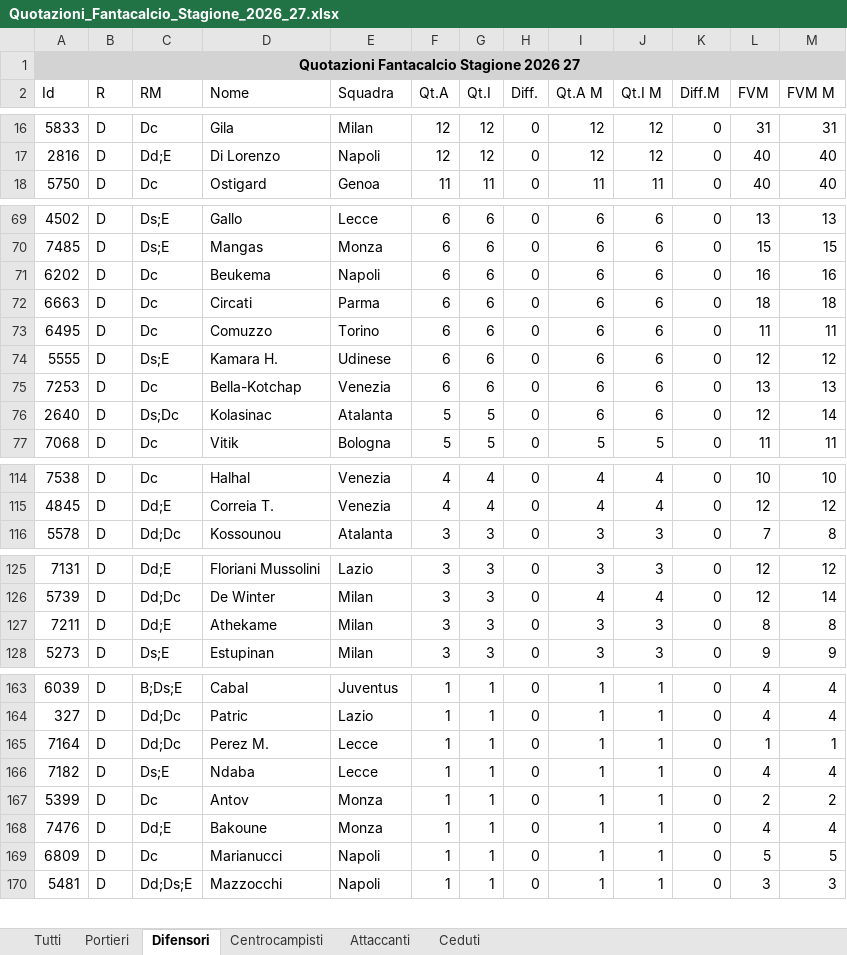
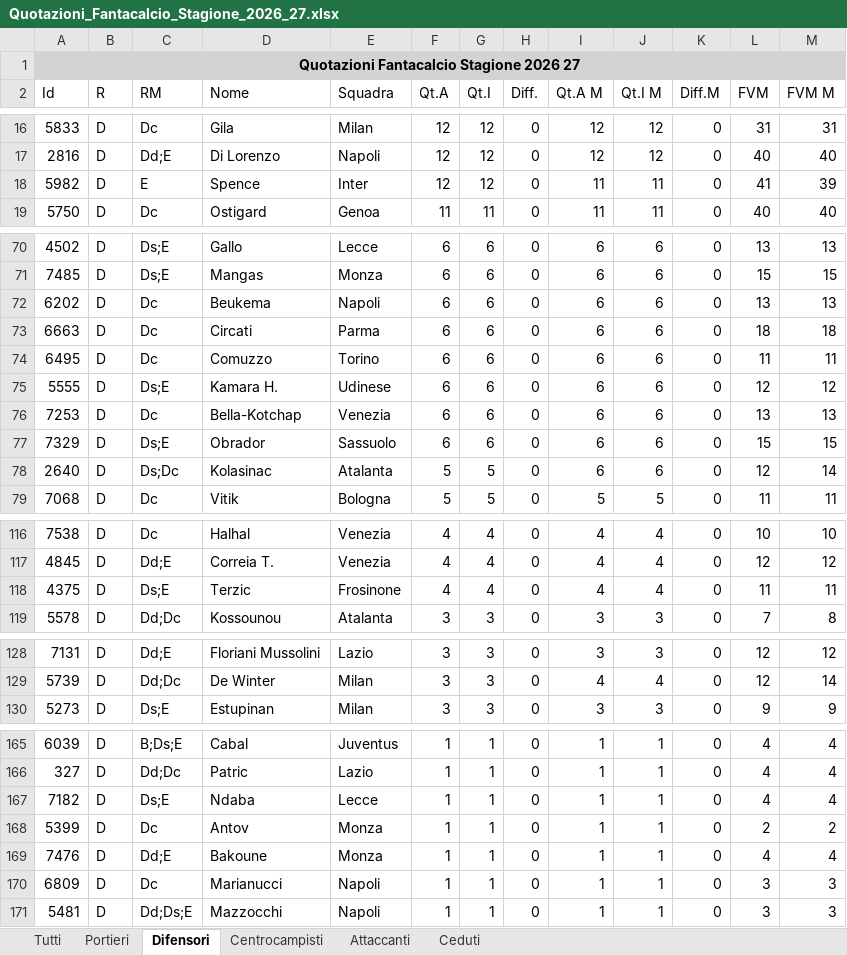
Before and after one commit to lbrunorialmawave/baudo-spoon, an Excel workbook: quotazioni/Quotazioni_Fantacalcio_Stagione_2026_27.xlsx, sheet Difensori, drawn as a sheet; only a part is shown, gaps mark what is left out; values as stored, in another font and other column widths than the file's, no borders; removed rows and columns are numbered as before the commit, all else as after; the diff covers the shown part only; the diff names each change by its address in the sheet, - before the commit and + after, or states it on an @@ line.

```diff
--- a/quotazioni/Quotazioni_Fantacalcio_Stagione_2026_27.xlsx (sheet Difensori)
+++ b/quotazioni/Quotazioni_Fantacalcio_Stagione_2026_27.xlsx (sheet Difensori)
+row 18: 5982 | D | E | Spence | Inter | 12 | 12 | 0 | 11 | 11 | 0 | 41 | 39
-L72 (FVM): 16
+L72 (FVM): 13
-M72 (FVM M): 16
+M72 (FVM M): 13
+row 77: 7329 | D | Ds;E | Obrador | Sassuolo | 6 | 6 | 0 | 6 | 6 | 0 | 15 | 15
+row 118: 4375 | D | Ds;E | Terzic | Frosinone | 4 | 4 | 0 | 4 | 4 | 0 | 11 | 11
-row 127: 7211 | D | Dd;E | Athekame | Milan | 3 | 3 | 0 | 3 | 3 | 0 | 8 | 8
-row 165: 7164 | D | Dd;Dc | Perez M. | Lecce | 1 | 1 | 0 | 1 | 1 | 0 | 1 | 1
-L170 (FVM): 5
+L170 (FVM): 3
-M170 (FVM M): 5
+M170 (FVM M): 3
```
Also changed, not shown: 15 edited cells elsewhere in this sheet, sheet Tutti, sheet Attaccanti, sheet Centrocampisti, sheet Ceduti, sheet Portieri.
